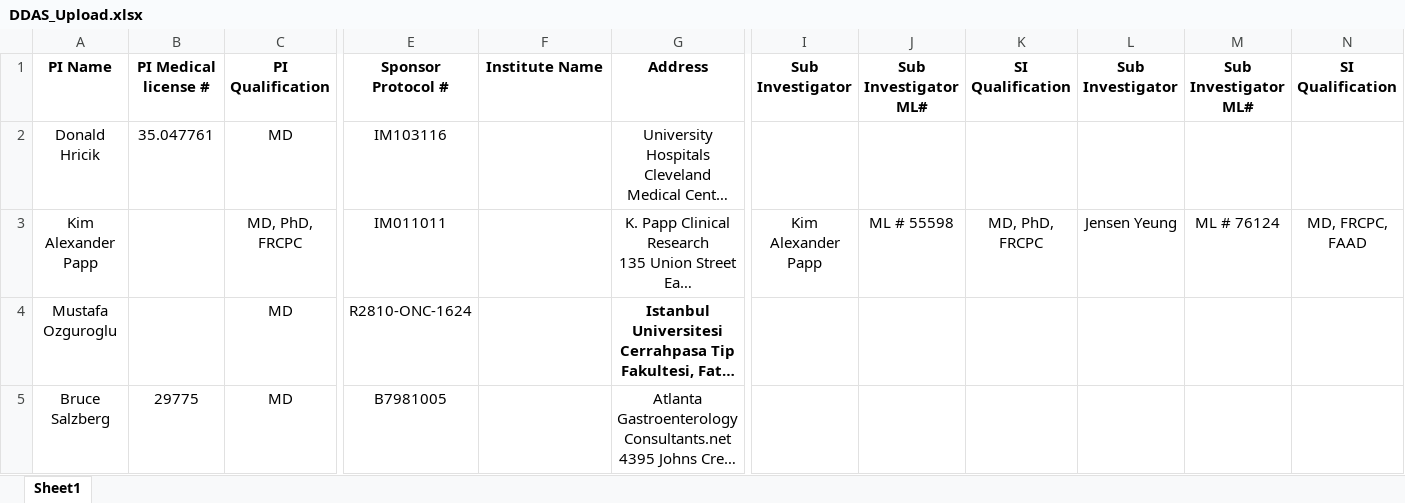
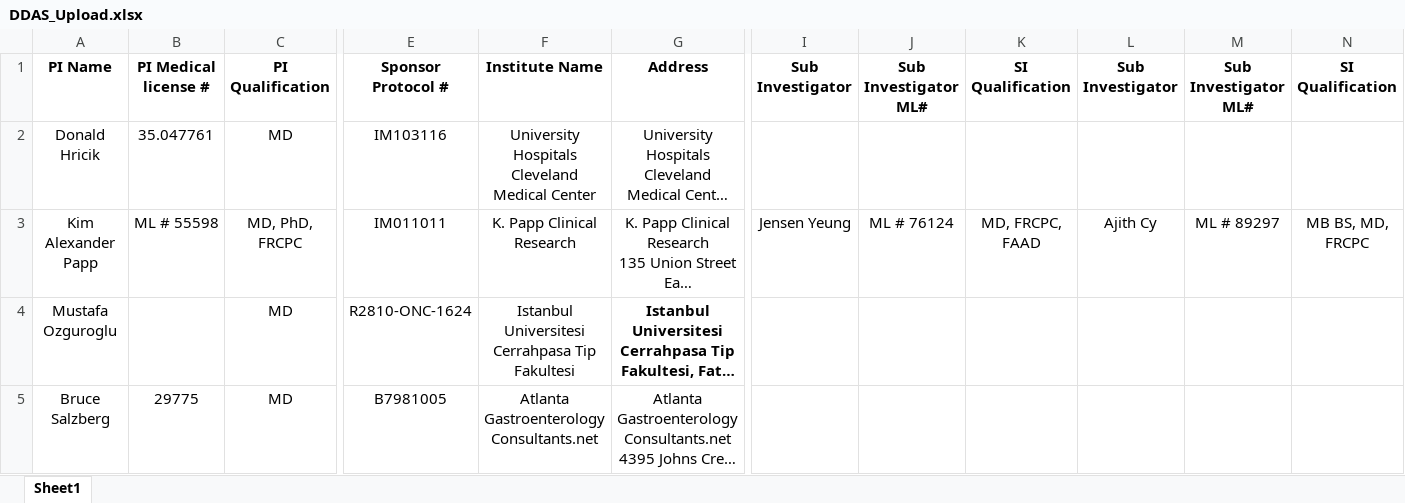
Before and after one commit to patricktaur/icon-ddas, an Excel workbook: Documents/Technical/DDAS_Upload.xlsx, sheet Sheet1, drawn as a sheet; only a part is shown, gaps mark what is left out; long unchanged cells end in …; values as stored, in another font and other column widths than the file's, no borders; the diff names each change by its address in the sheet, - before the commit and + after, or states it on an @@ line.

```diff
--- a/Documents/Technical/DDAS_Upload.xlsx (sheet Sheet1)
+++ b/Documents/Technical/DDAS_Upload.xlsx (sheet Sheet1)
-F2: (empty)
+F2: University Hospitals Cleveland Medical Center
-B3: (empty)
+B3: ML # 55598
-F3: (empty)
+F3: K. Papp Clinical Research
-I3: Kim Alexander Papp
+I3: Jensen Yeung
-J3: ML # 55598
+J3: ML # 76124
-K3: MD, PhD, FRCPC
+K3: MD, FRCPC, FAAD
-L3: Jensen Yeung
+L3: Ajith Cy
-M3: ML # 76124
+M3: ML # 89297
-N3: MD, FRCPC, FAAD
+N3: MB BS, MD, FRCPC
-F4: (empty)
+F4: Istanbul Universitesi Cerrahpasa Tip Fakultesi
-F5: (empty)
+F5: Atlanta Gastroenterology Consultants.net
```
Also changed, not shown: DDAS.API/DataFiles/Templates/DDAS_Upload_Template.xlsx, Documents/Technical/ProjectPlan-Internal.xlsx, 23 other files.
